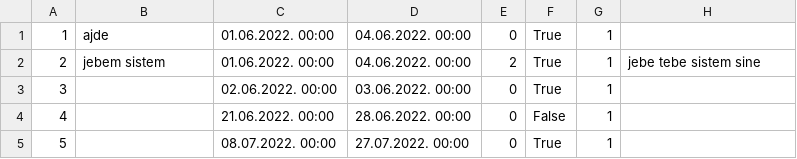
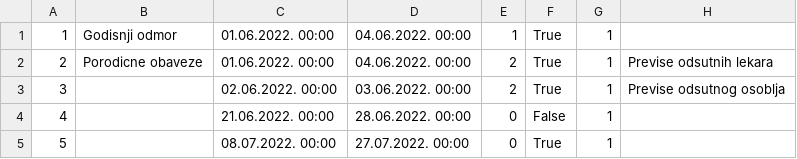
Before and after one commit to miloszeljko00/zdravstvena-ustanova, a CSV file: zdravstvena_ustanova/Resources/data/HolidayRequest.csv, drawn as a sheet.

Commit message:
Holiday Request status

```diff
--- a/zdravstvena_ustanova/Resources/data/HolidayRequest.csv
+++ b/zdravstvena_ustanova/Resources/data/HolidayRequest.csv
@@ -1,4 +1,4 @@
-1;ajde;01.06.2022. 00:00;04.06.2022. 00:00;0;True;1;
-2;jebem sistem;01.06.2022. 00:00;04.06.2022. 00:00;2;True;1;jebe tebe sistem sine
-3;;02.06.2022. 00:00;03.06.2022. 00:00;0;True;1;
+1;Godisnji odmor;01.06.2022. 00:00;04.06.2022. 00:00;1;True;1;
+2;Porodicne obaveze;01.06.2022. 00:00;04.06.2022. 00:00;2;True;1;Previse odsutnih lekara
+3;;02.06.2022. 00:00;03.06.2022. 00:00;2;True;1;Previse odsutnog osoblja
 4;;21.06.2022. 00:00;28.06.2022. 00:00;0;False;1;
```
Also changed, not shown: 10 other files.
